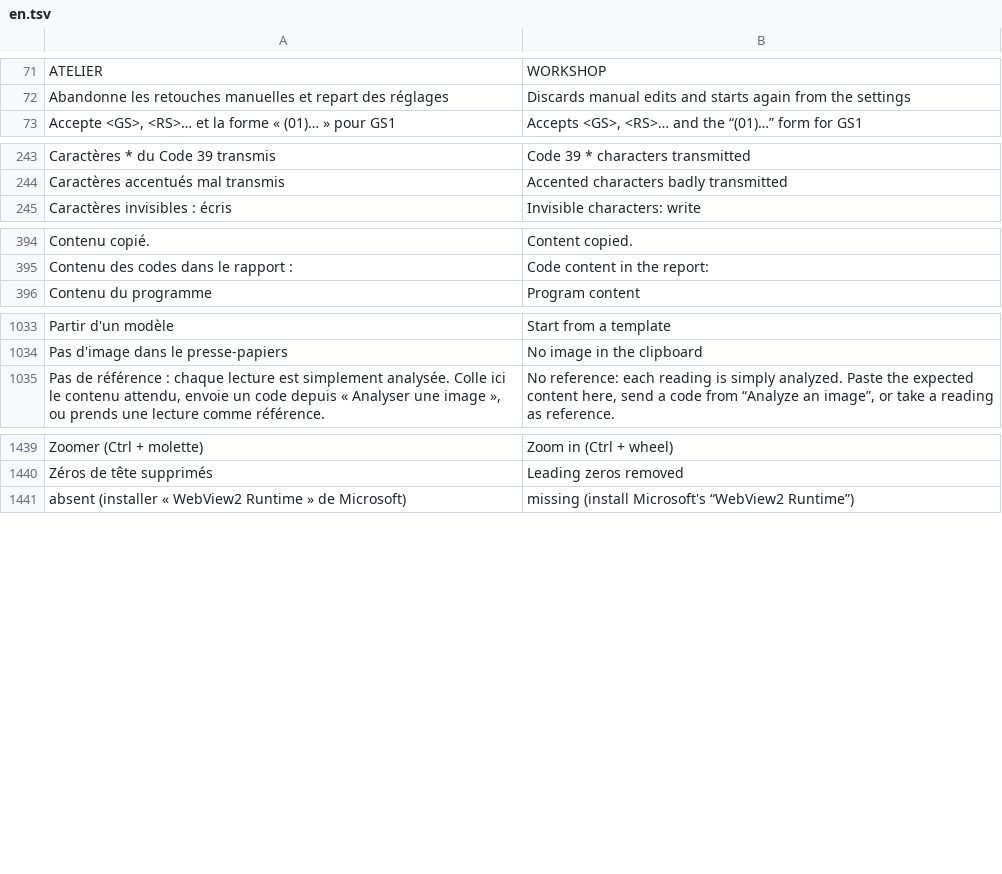
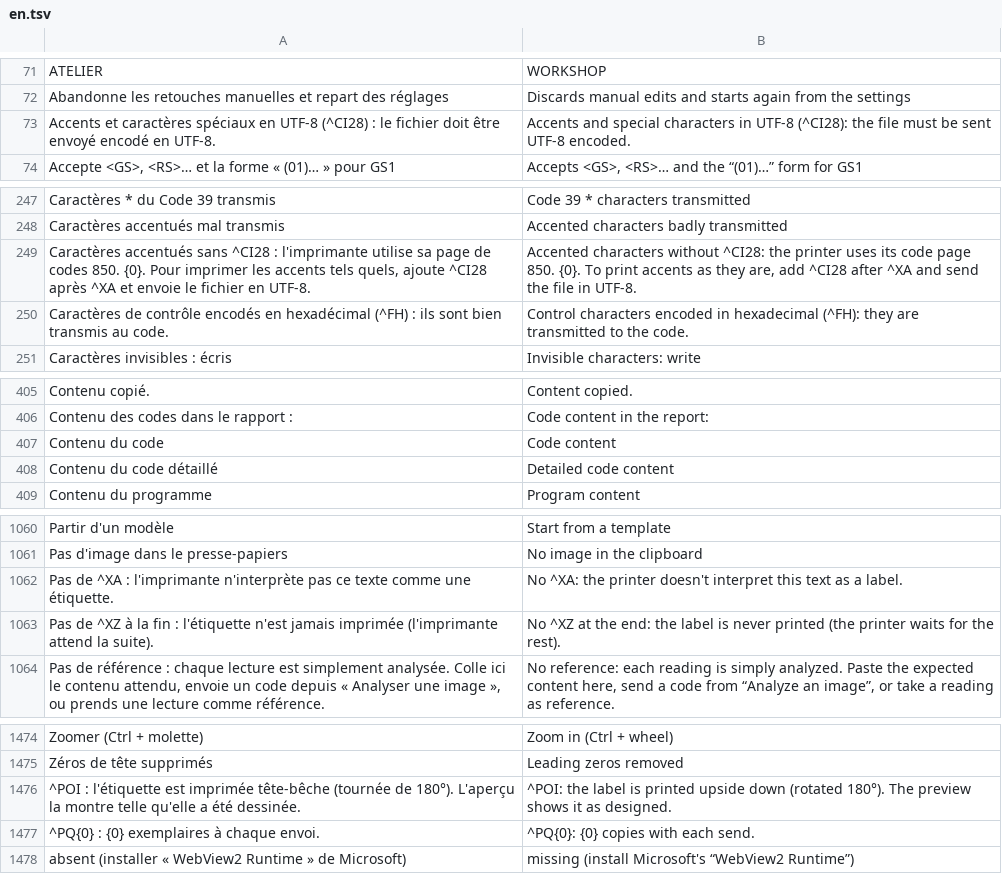
Before and after one commit to Kanard-Compagny/scanalyse, a TSV file: src/Scanalyse.Desktop/Lang/en.tsv, drawn as a sheet; only a part is shown, gaps mark what is left out; the diff covers the shown part only; the diff names each change by its address in the sheet, - before the commit and + after, or states it on an @@ line.

```diff
--- a/src/Scanalyse.Desktop/Lang/en.tsv
+++ b/src/Scanalyse.Desktop/Lang/en.tsv
+row 73: Accents et caractères spéciaux en UTF-8 (^CI28) : le fichier doit être envoyé encodé en UTF-8. | Accents and special characters in UTF-8 (^CI28): the file must be sent UTF-8 encoded.
+row 249: Caractères accentués sans ^CI28 : l'imprimante utilise sa page de codes 850. {0}. Pour imprimer les accents tels quels, ajoute ^CI28 après ^XA et envoie le fichier en UTF-8. | Accented characters without ^CI28: the printer uses its code page 850. {0}. To print accents as they are, add ^CI28 after ^XA and send the file in UTF-8.
+row 250: Caractères de contrôle encodés en hexadécimal (^FH) : ils sont bien transmis au code. | Control characters encoded in hexadecimal (^FH): they are transmitted to the code.
+row 407: Contenu du code | Code content
+row 408: Contenu du code détaillé | Detailed code content
+row 1062: Pas de ^XA : l'imprimante n'interprète pas ce texte comme une étiquette. | No ^XA: the printer doesn't interpret this text as a label.
+row 1063: Pas de ^XZ à la fin : l'étiquette n'est jamais imprimée (l'imprimante attend la suite). | No ^XZ at the end: the label is never printed (the printer waits for the rest).
+row 1476: ^POI : l'étiquette est imprimée tête-bêche (tournée de 180°). L'aperçu la montre telle qu'elle a été dessinée. | ^POI: the label is printed upside down (rotated 180°). The preview shows it as designed.
+row 1477: ^PQ{0} : {0} exemplaires à chaque envoi. | ^PQ{0}: {0} copies with each send.
```
Also changed, not shown: 32 added rows elsewhere in this file, 2 other files.
